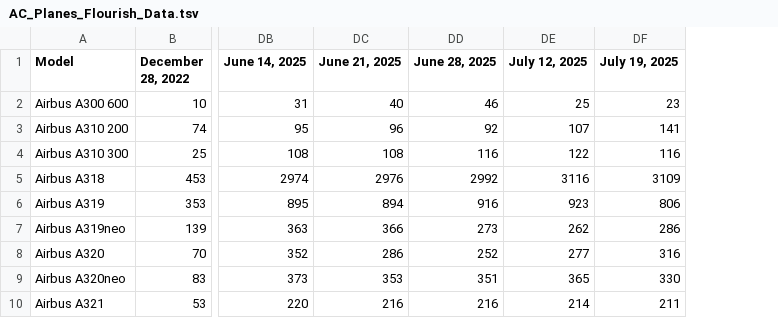
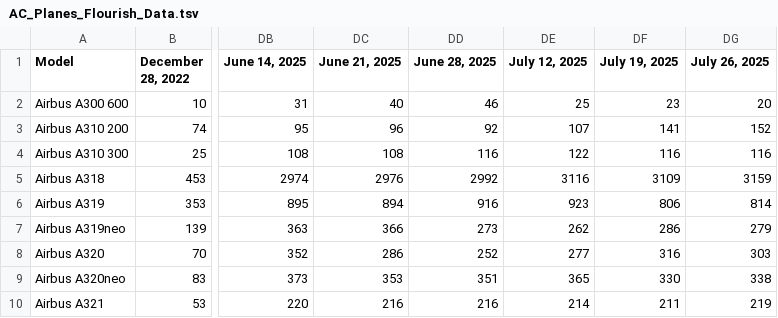
Before and after one commit to bertauchekurtis/flaskFleetTools, a TSV file: data/flourish/AC_Planes_Flourish_Data.tsv, drawn as a sheet; only a part is shown, gaps mark what is left out; the diff names each change by its address in the sheet, - before the commit and + after, or states it on an @@ line.

```diff
--- a/data/flourish/AC_Planes_Flourish_Data.tsv
+++ b/data/flourish/AC_Planes_Flourish_Data.tsv
+column DG (July 26, 2025), rows 2-10: 20 | 152 | 116 | 3159 | 814 | 279 | 303 | 338 | 219
```
Also changed, not shown: 1 other file.
